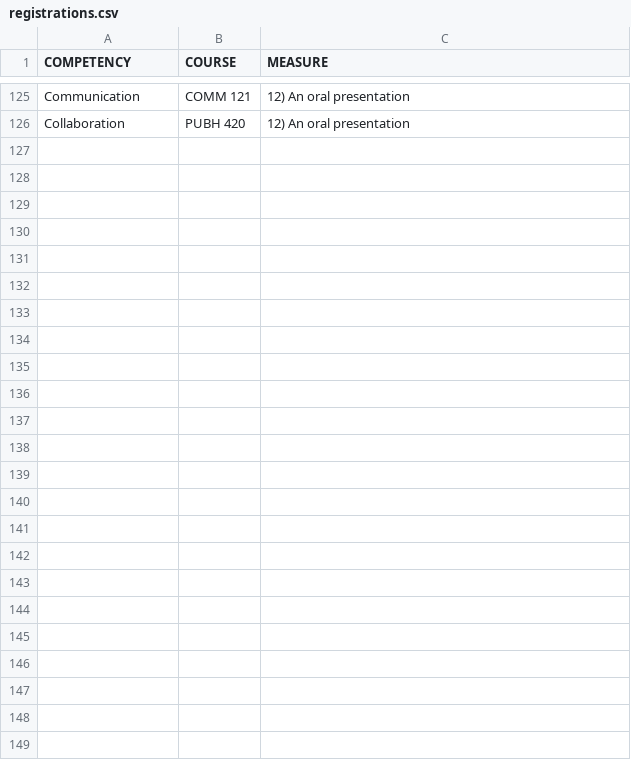
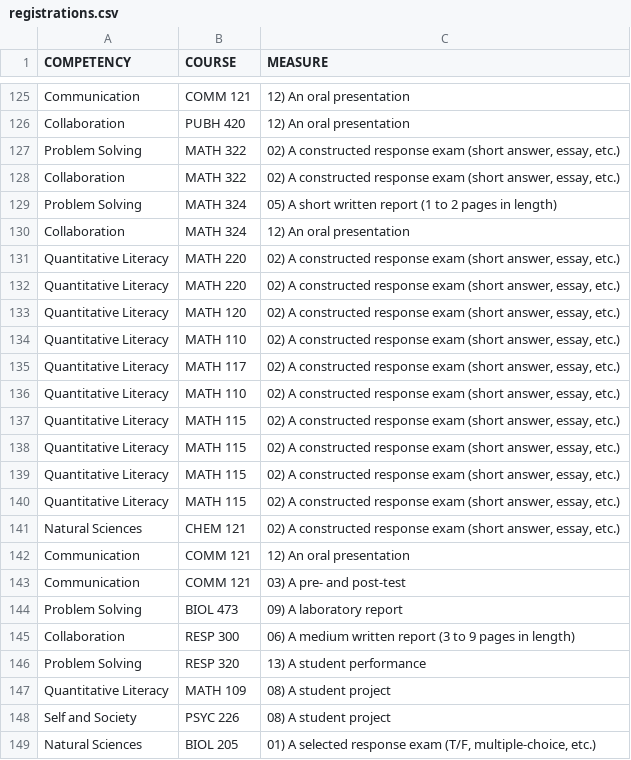
Before and after one commit to WeeBeasties/1702, a CSV file: data/registrations.csv, drawn as a sheet; only a part is shown, gaps mark what is left out.

Commit message:
Added in-line information and rebuilt. Ready to write the report now...

```diff
--- a/data/registrations.csv
+++ b/data/registrations.csv
@@ -126 +126,24 @@
 "Collaboration","PUBH 420","12) An oral presentation"
+"Problem Solving","MATH 322","02) A constructed response exam (short answer, essay, etc.)"
+"Collaboration","MATH 322","02) A constructed response exam (short answer, essay, etc.)"
+"Problem Solving","MATH 324","05) A short written report (1 to 2 pages in length)"
+"Collaboration","MATH 324","12) An oral presentation"
+"Quantitative Literacy","MATH 220","02) A constructed response exam (short answer, essay, etc.)"
+"Quantitative Literacy","MATH 220","02) A constructed response exam (short answer, essay, etc.)"
+"Quantitative Literacy","MATH 120","02) A constructed response exam (short answer, essay, etc.)"
+"Quantitative Literacy","MATH 110","02) A constructed response exam (short answer, essay, etc.)"
+"Quantitative Literacy","MATH 117","02) A constructed response exam (short answer, essay, etc.)"
+"Quantitative Literacy","MATH 110","02) A constructed response exam (short answer, essay, etc.)"
+"Quantitative Literacy","MATH 115","02) A constructed response exam (short answer, essay, etc.)"
+"Quantitative Literacy","MATH 115","02) A constructed response exam (short answer, essay, etc.)"
+"Quantitative Literacy","MATH 115","02) A constructed response exam (short answer, essay, etc.)"
+"Quantitative Literacy","MATH 115","02) A constructed response exam (short answer, essay, etc.)"
+"Natural Sciences","CHEM 121","02) A constructed response exam (short answer, essay, etc.)"
+"Communication","COMM 121","12) An oral presentation"
+"Communication","COMM 121","03) A pre- and post-test"
+"Problem Solving","BIOL 473","09) A laboratory report"
+"Collaboration","RESP 300","06) A medium written report (3 to 9 pages in length)"
+"Problem Solving","RESP 320","13) A student performance"
+"Quantitative Literacy","MATH 109","08) A student project"
+"Self and Society","PSYC 226","08) A student project"
+"Natural Sciences","BIOL 205","01) A selected response exam (T/F, multiple-choice, etc.)"
```
Also changed, not shown: 13 other files.
